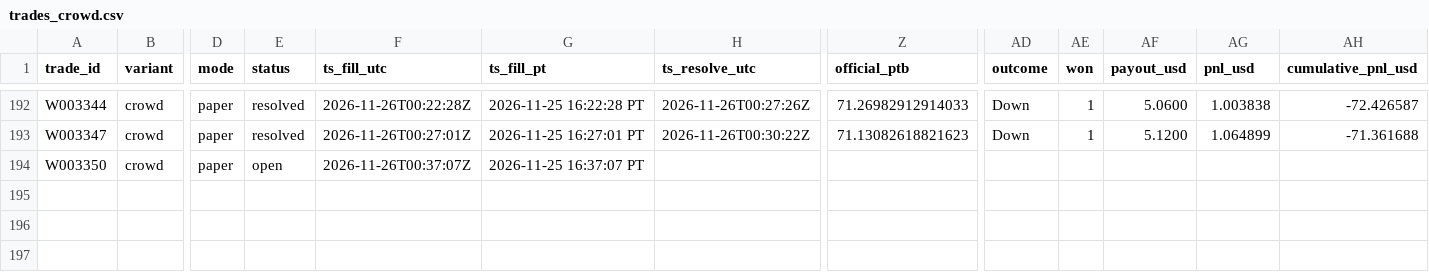
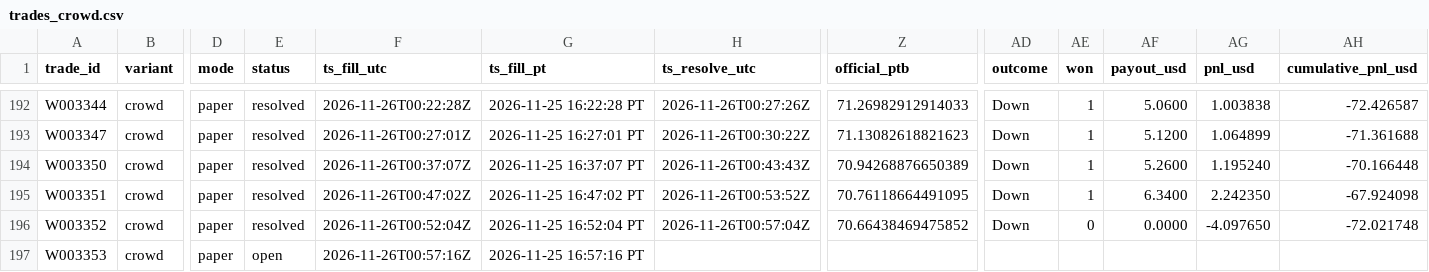
Before and after one commit to michaeldeuchar-dotcom/sol-paper-bot, a CSV file: data/week2/trades_crowd.csv, drawn as a sheet; only a part is shown, gaps mark what is left out; rows hold the shown columns only; the diff names each change by its address in the sheet, - before the commit and + after, or states it on an @@ line.

```diff
--- a/data/week2/trades_crowd.csv
+++ b/data/week2/trades_crowd.csv
-E194 (status): open
+E194 (status): resolved
-H194 (ts_resolve_utc): (empty)
+H194 (ts_resolve_utc): 2026-11-26T00:43:43Z
-Z194 (official_ptb): (empty)
+Z194 (official_ptb): 70.94268876650389
-AD194 (outcome): (empty)
+AD194 (outcome): Down
-AE194 (won): (empty)
+AE194 (won): 1
-AF194 (payout_usd): (empty)
+AF194 (payout_usd): 5.2600
-AG194 (pnl_usd): (empty)
+AG194 (pnl_usd): 1.195240
-AH194 (cumulative_pnl_usd): (empty)
+AH194 (cumulative_pnl_usd): -70.166448
+row 195: W003351 | crowd | paper | resolved | 2026-11-26T00:47:02Z | 2026-11-25 16:47:02 PT | 2026-11-26T00:53:52Z | 70.76118664491095 | Down | 1 | 6.3400 | 2.242350 | -67.924098
+row 196: W003352 | crowd | paper | resolved | 2026-11-26T00:52:04Z | 2026-11-25 16:52:04 PT | 2026-11-26T00:57:04Z | 70.66438469475852 | Down | 0 | 0.0000 | -4.097650 | -72.021748
+row 197: W003353 | crowd | paper | open | 2026-11-26T00:57:16Z | 2026-11-25 16:57:16 PT
```
Also changed, not shown: data/week2/decisions_tail.csv, 5 other files.
